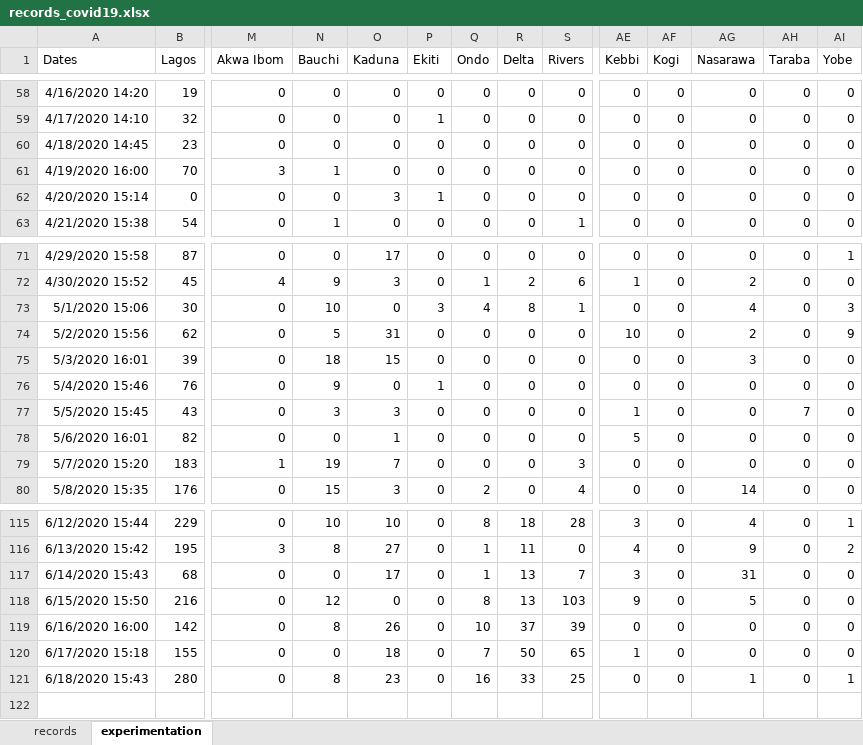
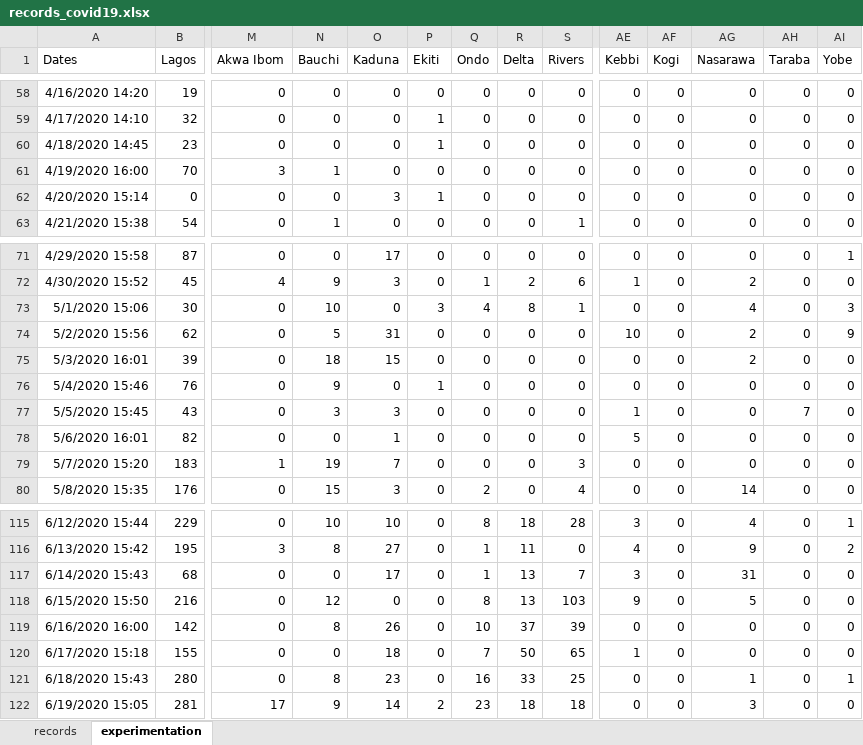
Before and after one commit to ajakaiye33/covid19Naija, an Excel workbook: covid19Naija/data/records_covid19.xlsx, sheet experimentation, drawn as a sheet; only a part is shown, gaps mark what is left out; values as stored, in another font and other column widths than the file's, no borders; rows hold the shown columns only; the diff names each change by its address in the sheet, - before the commit and + after, or states it on an @@ line.

```diff
--- a/covid19Naija/data/records_covid19.xlsx (sheet experimentation)
+++ b/covid19Naija/data/records_covid19.xlsx (sheet experimentation)
-P60 (Ekiti): 0
+P60 (Ekiti): 1
-AG75 (Nasarawa): 3
+AG75 (Nasarawa): 2
+row 122: 6/19/2020 15:05 | 281 | 17 | 9 | 14 | 2 | 23 | 18 | 18 | 0 | 0 | 3 | 0 | 0
```
Also changed, not shown: sheet records, 1 other file.
